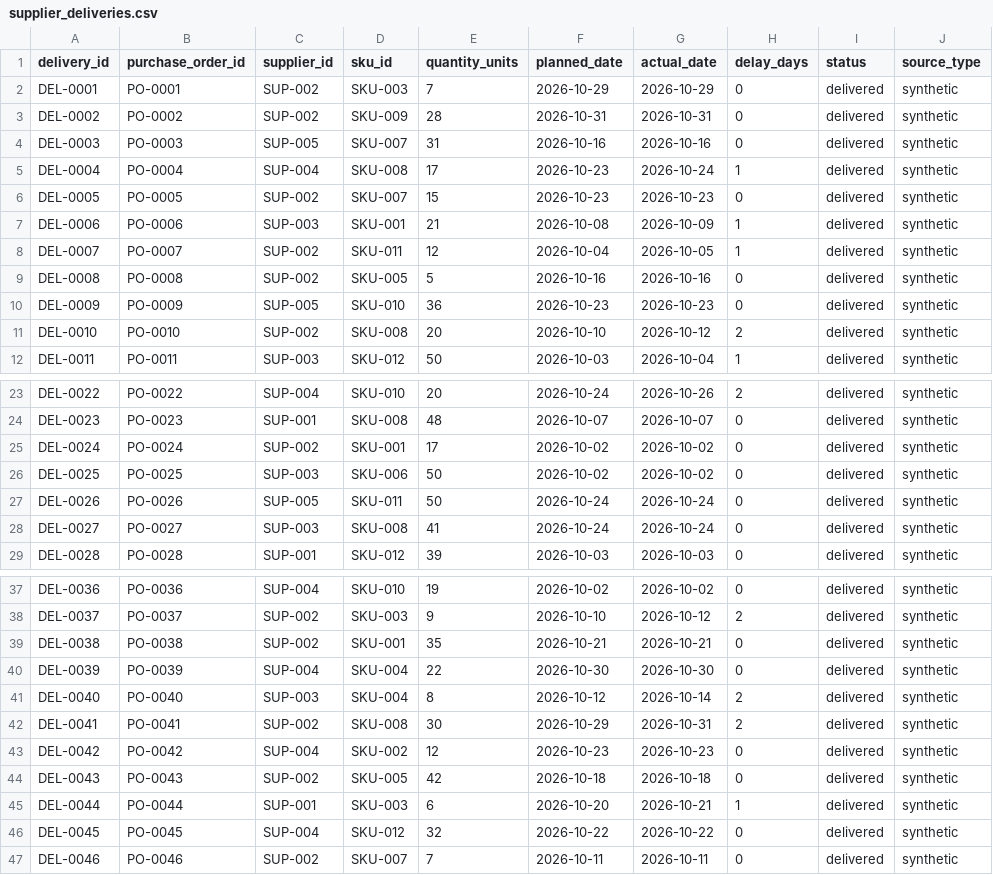
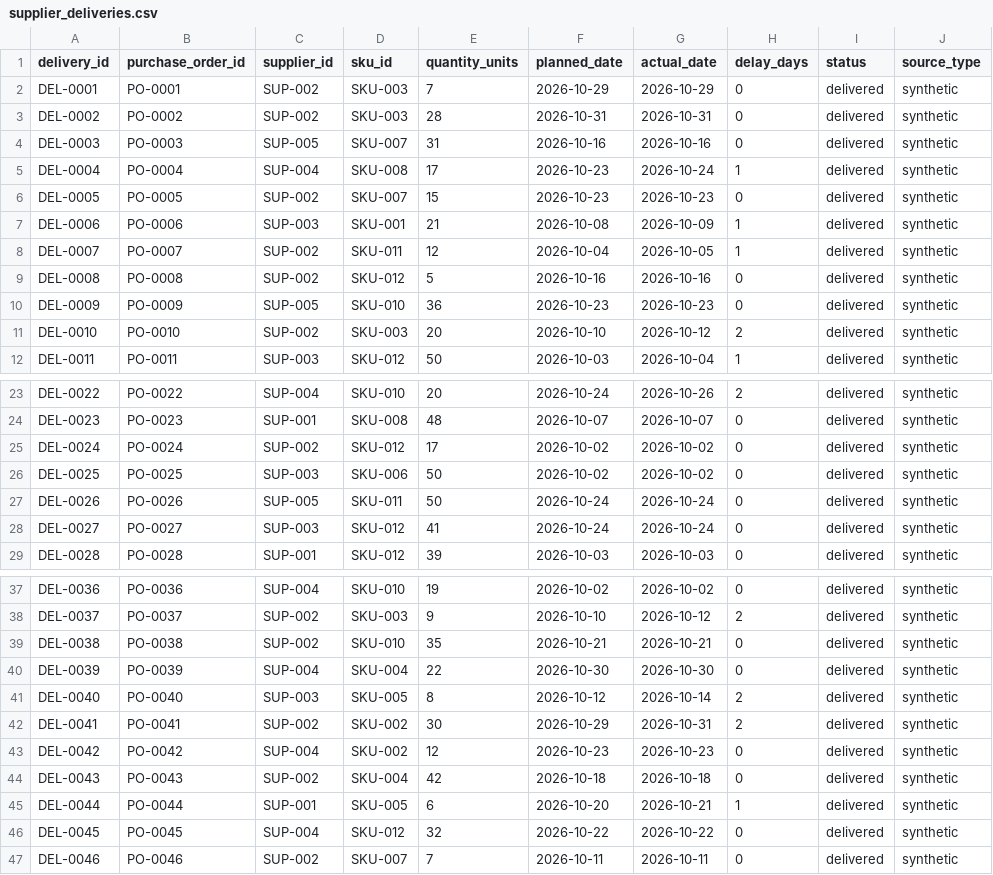
Before and after one commit to Ruthwar/bharatbiz-ai-capstone, a CSV file: data/synthetic/supplier_deliveries.csv, drawn as a sheet; only a part is shown, gaps mark what is left out.

Commit message:
Validate synthetic data quality and correct evaluation handoff
Enforce approved supplier-SKU delivery pairs and align the quality note with the actual evaluation labels and fixture coverage.

```diff
--- a/data/synthetic/supplier_deliveries.csv
+++ b/data/synthetic/supplier_deliveries.csv
@@ -2,3 +2,3 @@ delivery_id,purchase_order_id,supplier_id,sku_id,quantity_units,planned_date,act
 DEL-0001,PO-0001,SUP-002,SKU-003,7,2026-10-29,2026-10-29,0,delivered,synthetic
-DEL-0002,PO-0002,SUP-002,SKU-009,28,2026-10-31,2026-10-31,0,delivered,synthetic
+DEL-0002,PO-0002,SUP-002,SKU-003,28,2026-10-31,2026-10-31,0,delivered,synthetic
 DEL-0003,PO-0003,SUP-005,SKU-007,31,2026-10-16,2026-10-16,0,delivered,synthetic
@@ -8,5 +8,5 @@ DEL-0006,PO-0006,SUP-003,SKU-001,21,2026-10-08,2026-10-09,1,delivered,synthetic
 DEL-0007,PO-0007,SUP-002,SKU-011,12,2026-10-04,2026-10-05,1,delivered,synthetic
-DEL-0008,PO-0008,SUP-002,SKU-005,5,2026-10-16,2026-10-16,0,delivered,synthetic
+DEL-0008,PO-0008,SUP-002,SKU-012,5,2026-10-16,2026-10-16,0,delivered,synthetic
 DEL-0009,PO-0009,SUP-005,SKU-010,36,2026-10-23,2026-10-23,0,delivered,synthetic
-DEL-0010,PO-0010,SUP-002,SKU-008,20,2026-10-10,2026-10-12,2,delivered,synthetic
+DEL-0010,PO-0010,SUP-002,SKU-003,20,2026-10-10,2026-10-12,2,delivered,synthetic
 DEL-0011,PO-0011,SUP-003,SKU-012,50,2026-10-03,2026-10-04,1,delivered,synthetic
@@ -24,6 +24,6 @@ DEL-0022,PO-0022,SUP-004,SKU-010,20,2026-10-24,2026-10-26,2,delivered,synthetic
 DEL-0023,PO-0023,SUP-001,SKU-008,48,2026-10-07,2026-10-07,0,delivered,synthetic
-DEL-0024,PO-0024,SUP-002,SKU-001,17,2026-10-02,2026-10-02,0,delivered,synthetic
+DEL-0024,PO-0024,SUP-002,SKU-012,17,2026-10-02,2026-10-02,0,delivered,synthetic
 DEL-0025,PO-0025,SUP-003,SKU-006,50,2026-10-02,2026-10-02,0,delivered,synthetic
 DEL-0026,PO-0026,SUP-005,SKU-011,50,2026-10-24,2026-10-24,0,delivered,synthetic
-DEL-0027,PO-0027,SUP-003,SKU-008,41,2026-10-24,2026-10-24,0,delivered,synthetic
+DEL-0027,PO-0027,SUP-003,SKU-012,41,2026-10-24,2026-10-24,0,delivered,synthetic
 DEL-0028,PO-0028,SUP-001,SKU-012,39,2026-10-03,2026-10-03,0,delivered,synthetic
@@ -38,9 +38,9 @@ DEL-0036,PO-0036,SUP-004,SKU-010,19,2026-10-02,2026-10-02,0,delivered,synthetic
 DEL-0037,PO-0037,SUP-002,SKU-003,9,2026-10-10,2026-10-12,2,delivered,synthetic
-DEL-0038,PO-0038,SUP-002,SKU-001,35,2026-10-21,2026-10-21,0,delivered,synthetic
+DEL-0038,PO-0038,SUP-002,SKU-010,35,2026-10-21,2026-10-21,0,delivered,synthetic
 DEL-0039,PO-0039,SUP-004,SKU-004,22,2026-10-30,2026-10-30,0,delivered,synthetic
-DEL-0040,PO-0040,SUP-003,SKU-004,8,2026-10-12,2026-10-14,2,delivered,synthetic
-DEL-0041,PO-0041,SUP-002,SKU-008,30,2026-10-29,2026-10-31,2,delivered,synthetic
+DEL-0040,PO-0040,SUP-003,SKU-005,8,2026-10-12,2026-10-14,2,delivered,synthetic
+DEL-0041,PO-0041,SUP-002,SKU-002,30,2026-10-29,2026-10-31,2,delivered,synthetic
 DEL-0042,PO-0042,SUP-004,SKU-002,12,2026-10-23,2026-10-23,0,delivered,synthetic
-DEL-0043,PO-0043,SUP-002,SKU-005,42,2026-10-18,2026-10-18,0,delivered,synthetic
-DEL-0044,PO-0044,SUP-001,SKU-003,6,2026-10-20,2026-10-21,1,delivered,synthetic
+DEL-0043,PO-0043,SUP-002,SKU-004,42,2026-10-18,2026-10-18,0,delivered,synthetic
+DEL-0044,PO-0044,SUP-001,SKU-005,6,2026-10-20,2026-10-21,1,delivered,synthetic
 DEL-0045,PO-0045,SUP-004,SKU-012,32,2026-10-22,2026-10-22,0,delivered,synthetic
```
Also changed, not shown: 4 other files.
